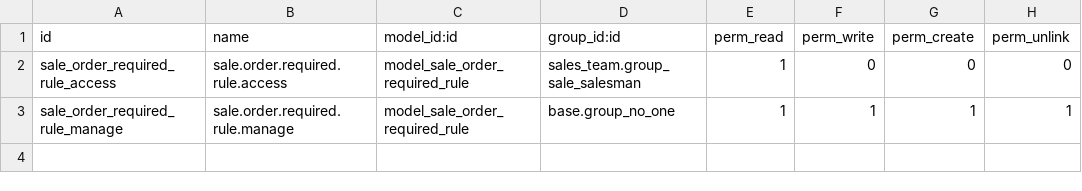
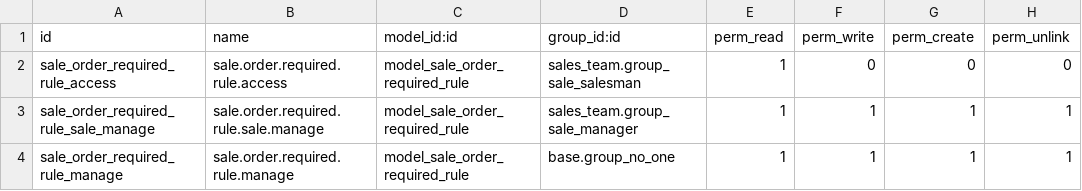
Before and after one commit to sygel-technology/sy-sale-workflow, a CSV file: sale_type_required_rules/security/ir.model.access.csv, drawn as a sheet; the diff names each change by its address in the sheet, - before the commit and + after, or states it on an @@ line.

Commit message:
Update ir.model.access.csv

```diff
--- a/sale_type_required_rules/security/ir.model.access.csv
+++ b/sale_type_required_rules/security/ir.model.access.csv
+row 3: sale_order_required_rule_sale_manage | sale.order.required.rule.sale.manage | model_sale_order_required_rule | sales_team.group_sale_manager | 1 | 1 | 1 | 1
```
